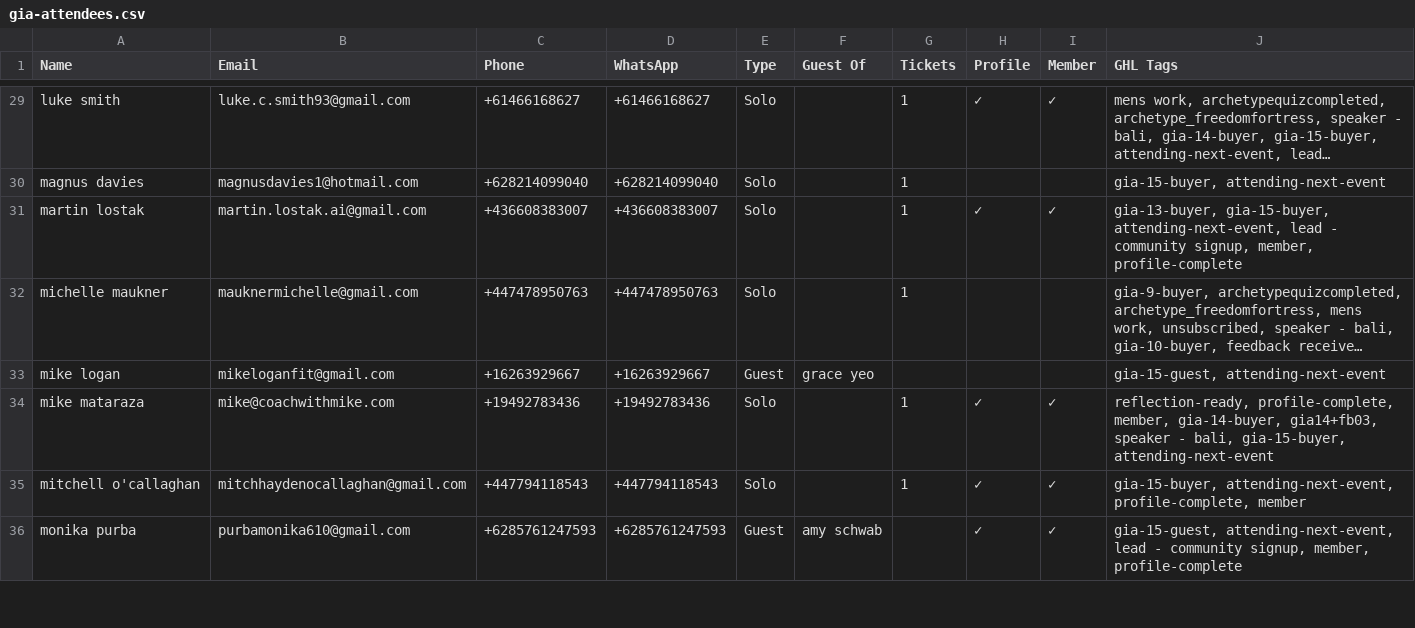
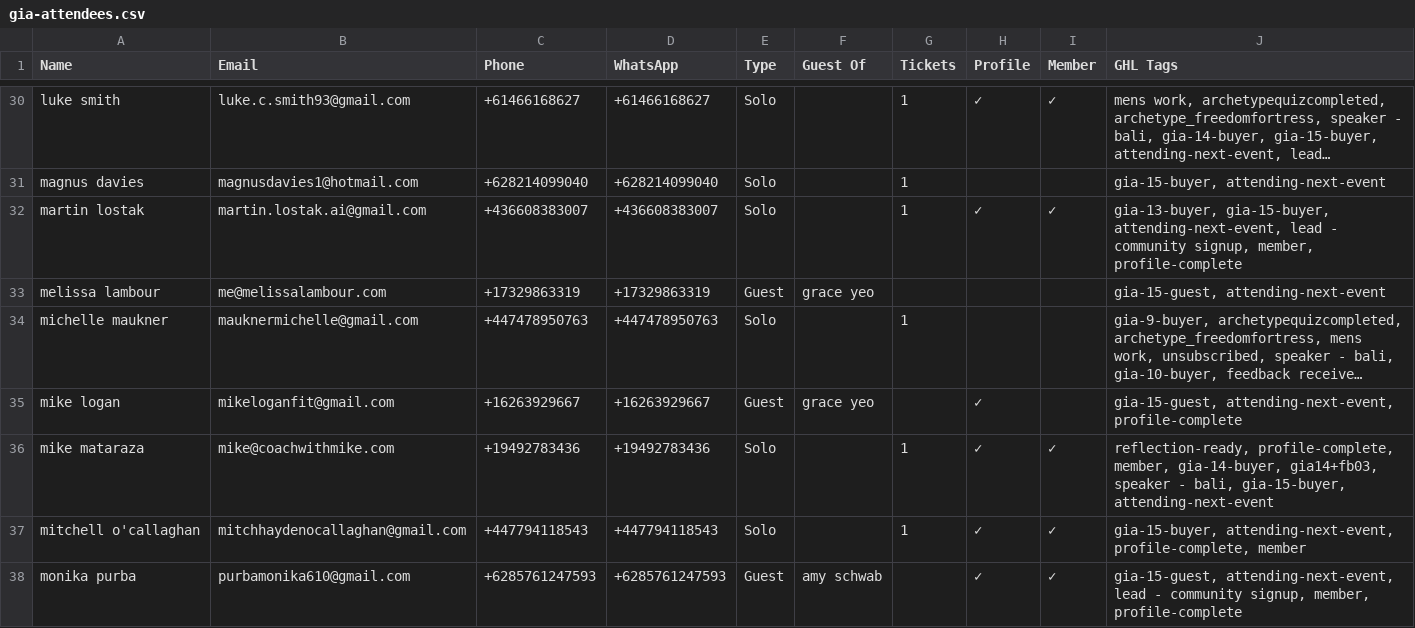
Before and after one commit to parallaxxlifeco/event-dashboard, a CSV file: gia-attendees.csv, drawn as a sheet; only a part is shown, gaps mark what is left out; long unchanged cells end in …; addresses are those after the commit; the diff covers the shown part only; the diff names each change by its address in the sheet, - before the commit and + after, or states it on an @@ line.

```diff
--- a/gia-attendees.csv
+++ b/gia-attendees.csv
+row 33: melissa lambour | me@melissalambour.com | +17329863319 | +17329863319 | Guest | grace yeo |  |  |  | gia-15-guest, attending-next-event
-H35 (Profile): (empty)
+H35 (Profile): ✓
-J35 (GHL Tags): gia-15-guest, attending-next-event
+J35 (GHL Tags): gia-15-guest, attending-next-event, profile-complete
```
Also changed, not shown: 2 added rows and 4 edited cells elsewhere in this file, 1 other file.
